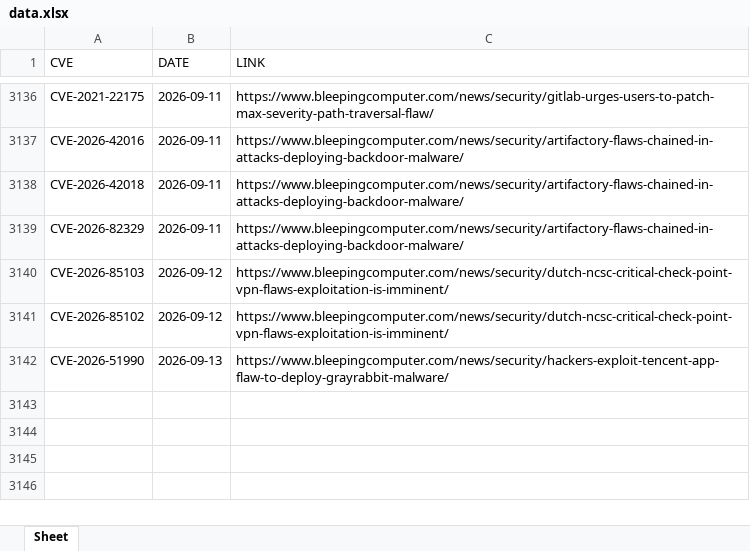
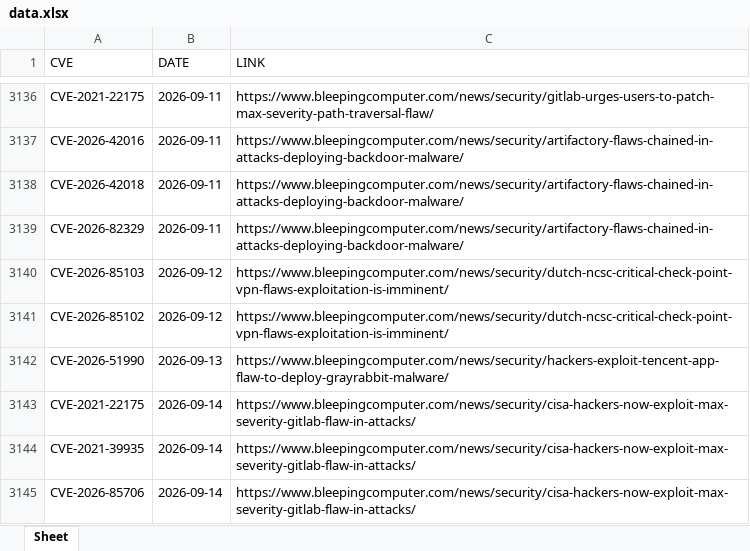
Before and after one commit to thanujbtech-lgtm/bleeping_cve, an Excel workbook: data.xlsx, sheet Sheet, drawn as a sheet; only a part is shown, gaps mark what is left out; values as stored, in another font and other column widths than the file's, no borders; the diff names each change by its address in the sheet, - before the commit and + after, or states it on an @@ line.

```diff
--- a/data.xlsx (sheet Sheet)
+++ b/data.xlsx (sheet Sheet)
+row 3143: CVE-2021-22175 | 2026-09-14 | https://www.bleepingcomputer.com/news/security/cisa-hackers-now-exploit-max-severity-gitlab-flaw-in-attacks/
+row 3144: CVE-2021-39935 | 2026-09-14 | https://www.bleepingcomputer.com/news/security/cisa-hackers-now-exploit-max-severity-gitlab-flaw-in-attacks/
+row 3145: CVE-2026-85706 | 2026-09-14 | https://www.bleepingcomputer.com/news/security/cisa-hackers-now-exploit-max-severity-gitlab-flaw-in-attacks/
```
